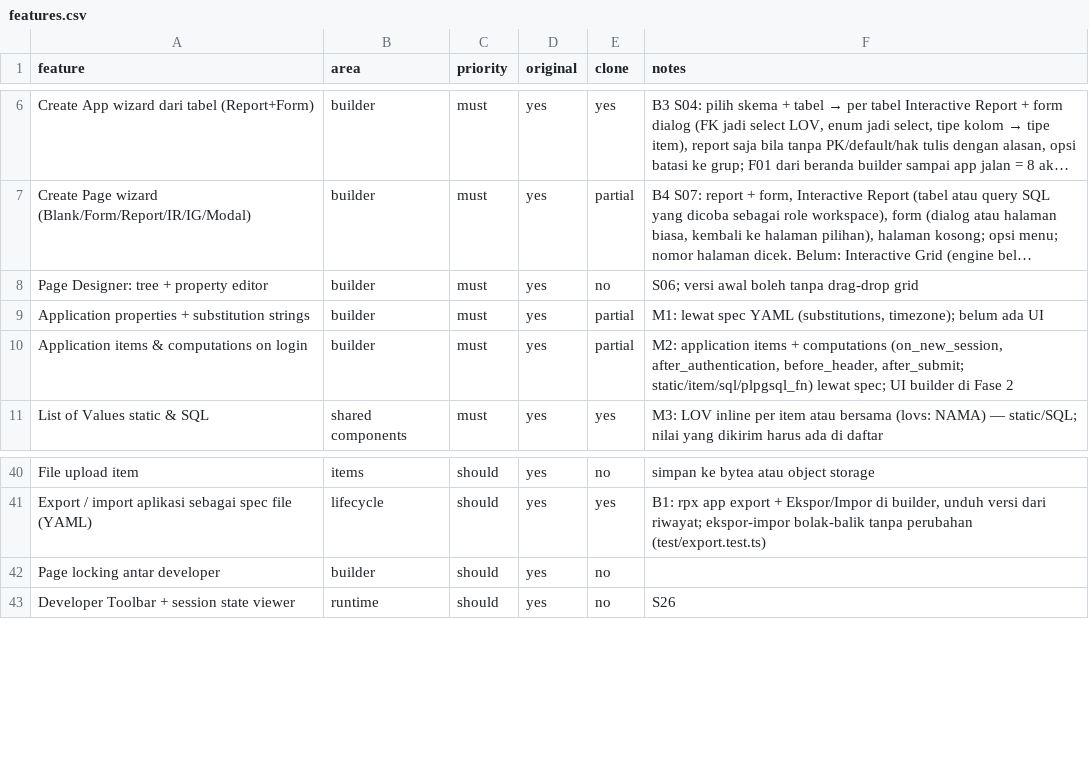
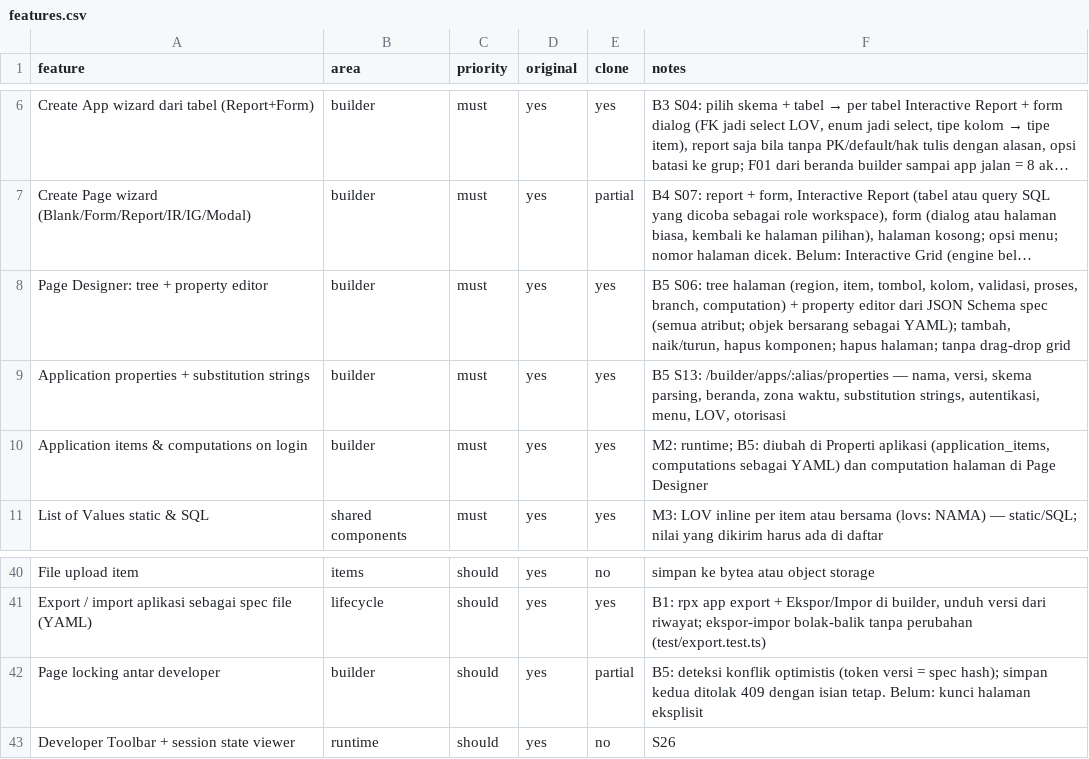
Before and after one commit to iwanhe/pandawapex, a CSV file: replica/features.csv, drawn as a sheet; only a part is shown, gaps mark what is left out; long unchanged cells end in …; the diff names each change by its address in the sheet, - before the commit and + after, or states it on an @@ line.

```diff
--- a/replica/features.csv
+++ b/replica/features.csv
-E8 (clone): no
+E8 (clone): yes
-F8 (notes): S06; versi awal boleh tanpa drag-drop…
+F8 (notes): B5 S06: tree halaman (region, item, tombol, kolom, validasi, proses, branch, computation) + property editor dari JSON Schema spec (semua atribut; objek bersarang sebagai YAML); tambah, naik/turun, hapus komponen; hapus halaman; tanpa drag-drop…
-E9:E10 (clone): partial
+E9:E10 (clone): yes
-F9 (notes): M1: lewat spec YAML (substitutions, timezone); belum ada UI
+F9 (notes): B5 S13: /builder/apps/:alias/properties — nama, versi, skema parsing, beranda, zona waktu, substitution strings, autentikasi, menu, LOV, otorisasi
-F10 (notes): M2: application items + computations (on_new_session, after_authentication, before_header, after_submit; static/item/sql/plpgsql_fn) lewat spec; UI builder di Fase 2
+F10 (notes): M2: runtime; B5: diubah di Properti aplikasi (application_items, computations sebagai YAML) dan computation halaman di Page Designer
-E42 (clone): no
+E42 (clone): partial
-F42 (notes): (empty)
+F42 (notes): B5: deteksi konflik optimistis (token versi = spec hash); simpan kedua ditolak 409 dengan isian tetap. Belum: kunci halaman eksplisit
```
Also changed, not shown: 32 other files.
